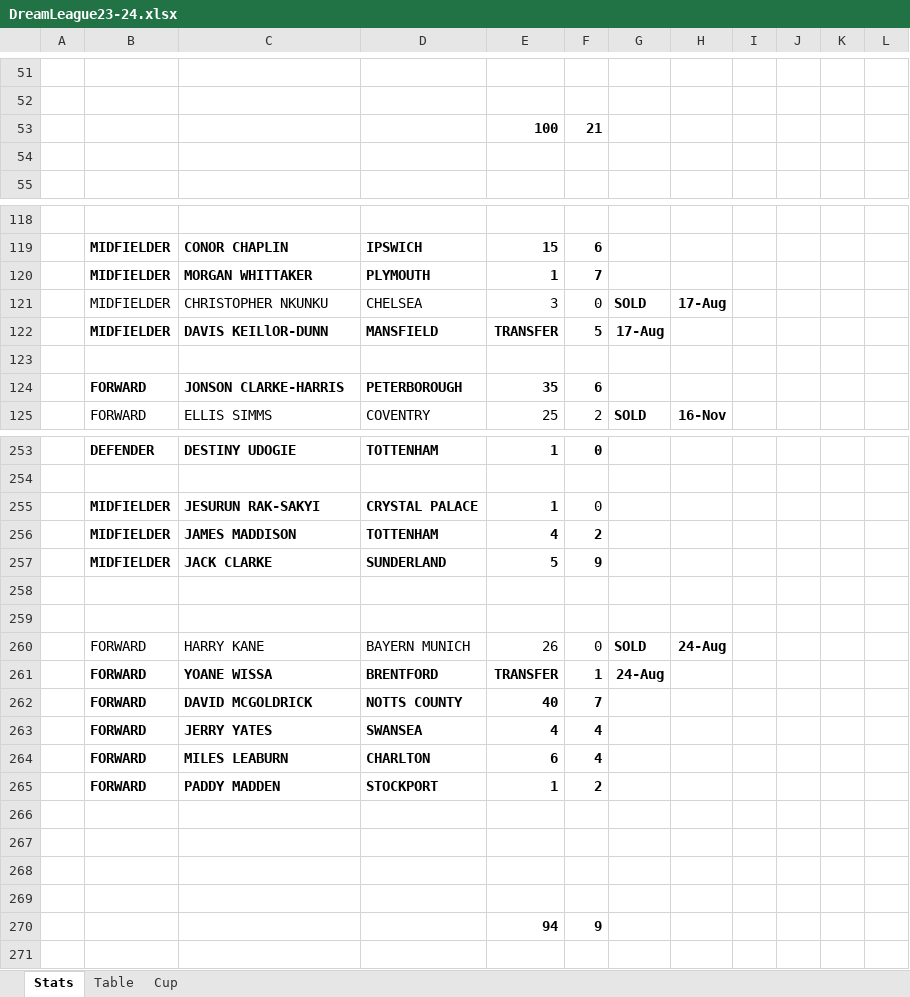
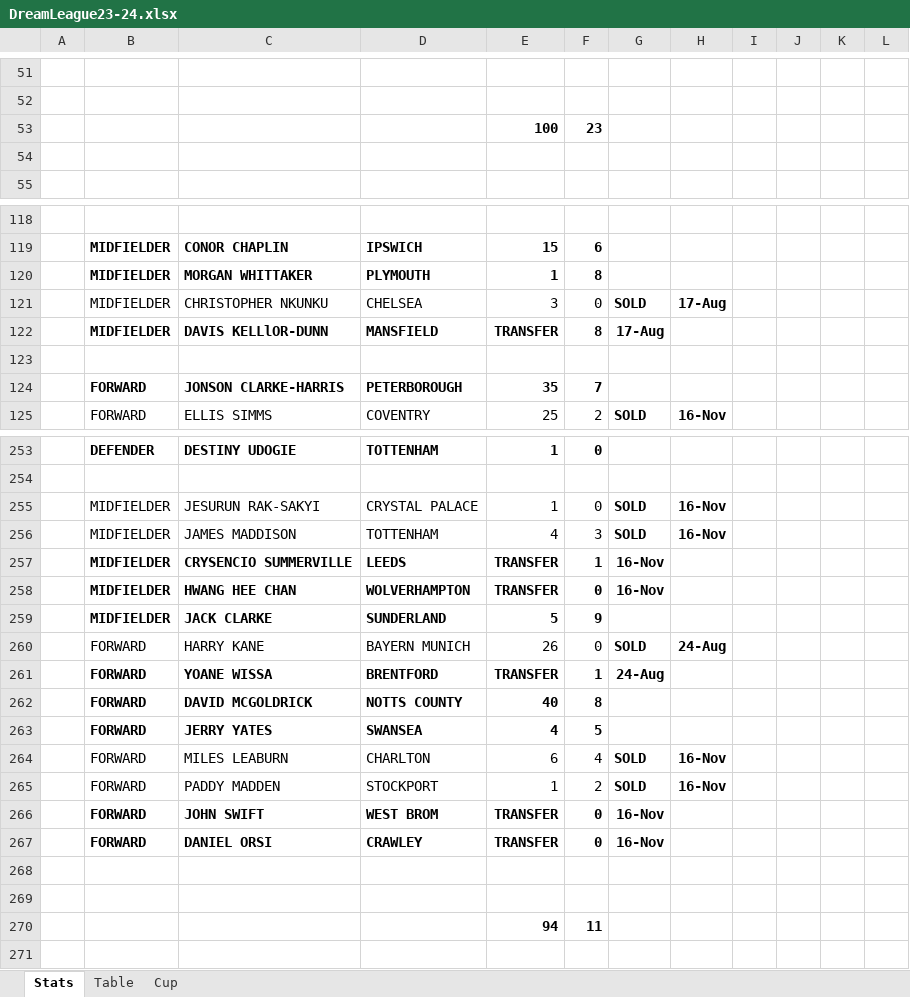
Before and after one commit to sgbstats/dreamleague, an Excel workbook: data/DreamLeague23-24.xlsx, sheet Stats, drawn as a sheet; only a part is shown, gaps mark what is left out; values as stored, in another font and other column widths than the file's, no borders; removed rows and columns are numbered as before the commit, all else as after; rows hold the shown columns only; the diff covers the shown part only; the diff names each change by its address in the sheet, - before the commit and + after, or states it on an @@ line.

```diff
--- a/data/DreamLeague23-24.xlsx (sheet Stats)
+++ b/data/DreamLeague23-24.xlsx (sheet Stats)
-F53: 21
+F53: 23
-F120: 7
+F120: 8
-C122: DAVIS KEILlOR-DUNN
+C122: DAVIS KELLlOR-DUNN
-F122: 5
+F122: 8
-F124: 6
+F124: 7
-B255:E255 bold: on
+B255:E255 bold: off
-G255:G256: (empty)
+G255:G256: SOLD
-H255:H256: (empty)
+H255:H256: 16-Nov
-B256:F256 bold: on
+B256:F256 bold: off
-F256: 2
+F256: 3
+row 257:  | MIDFIELDER | CRYSENCIO SUMMERVILLE | LEEDS | TRANSFER | 1 | 16-Nov
+row 258:  | MIDFIELDER | HWANG HEE CHAN | WOLVERHAMPTON | TRANSFER | 0 | 16-Nov
+row 262:  | FORWARD | DAVID MCGOLDRICK | NOTTS COUNTY | 40 | 8
+row 263:  | FORWARD | JERRY YATES | SWANSEA | 4 | 5
+row 264:  | FORWARD | MILES LEABURN | CHARLTON | 6 | 4 | SOLD | 16-Nov
+row 265:  | FORWARD | PADDY MADDEN | STOCKPORT | 1 | 2 | SOLD | 16-Nov
+row 266:  | FORWARD | JOHN SWIFT | WEST BROM | TRANSFER | 0 | 16-Nov
+row 267:  | FORWARD | DANIEL ORSI | CRAWLEY | TRANSFER | 0 | 16-Nov
-row 262:  | FORWARD | DAVID MCGOLDRICK | NOTTS COUNTY | 40 | 7
-row 263:  | FORWARD | JERRY YATES | SWANSEA | 4 | 4
-row 264:  | FORWARD | MILES LEABURN | CHARLTON | 6 | 4
-row 265:  | FORWARD | PADDY MADDEN | STOCKPORT | 1 | 2
-row 270: (empty)
+row 270:  |  |  |  | 94 | 11
-row 267: (empty)
-row 268: (empty)
-row 269: (empty)
-row 270:  |  |  |  | 94 | 9
```
Also changed, not shown: 3 added rows, 3 removed rows, 126 edited cells and cell formats elsewhere in this sheet, sheet Table, 5 other files.
